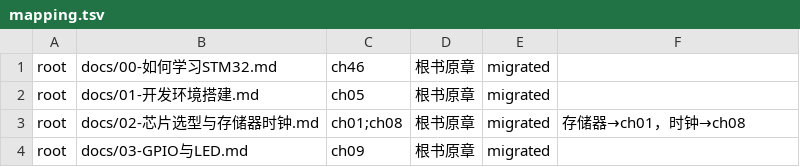
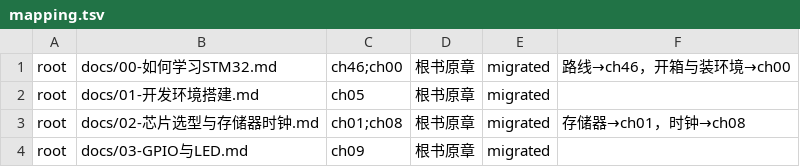
Before and after one commit to zhuguang-ZFG/STM32, a TSV file: book/data/mapping.tsv, drawn as a sheet; only a part is shown.

Commit message:
book(onramp): add ch00 from-box-to-blink ramp, journey nav lines ch08-27, 18-week schedule
- onramp/00: welcome/purchase/env/first blink+serial chapter wired into toc/mapping/manifest/site (53 pages)
- ch08-27: compass journey-nav fifth line (real TOC predecessor, paper-judgment evidence wording)
- ch46: 18-week x chapter x deliverable schedule + L0-L5 volume map

```diff
--- a/book/data/mapping.tsv
+++ b/book/data/mapping.tsv
@@ -1,2 +1,2 @@
-root	docs/00-如何学习STM32.md	ch46	根书原章	migrated	
+root	docs/00-如何学习STM32.md	ch46;ch00	根书原章	migrated	路线→ch46，开箱与装环境→ch00
 root	docs/01-开发环境搭建.md	ch05	根书原章	migrated	
```
Also changed, not shown: book/data/toc.tsv, 29 other files.
